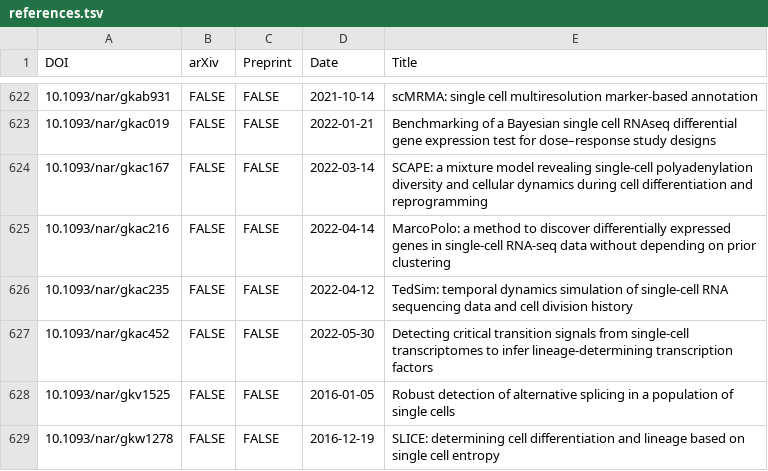
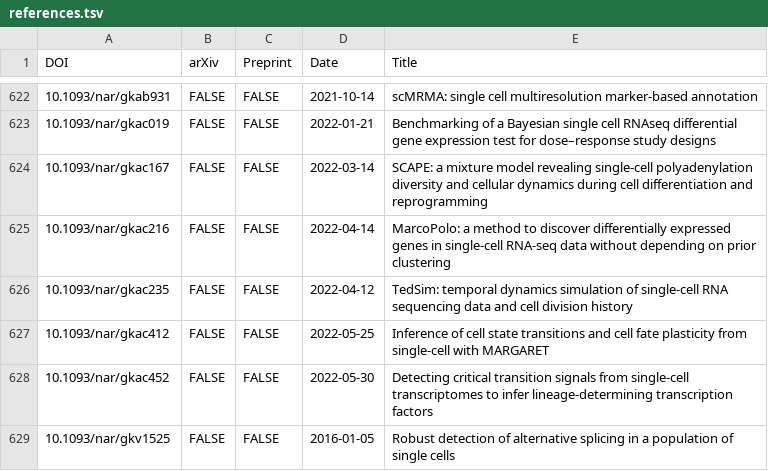
Before and after one commit to scRNA-tools/scRNA-tools, a TSV file: database/references.tsv, drawn as a sheet; only a part is shown, gaps mark what is left out; the shorter side is filled out with more unchanged rows.

Commit message:
Update: New MARGARET publication
https://www.scrna-tools.org/tools#MARGARET

```diff
--- a/database/references.tsv
+++ b/database/references.tsv
@@ -626,2 +626,3 @@ DOI	arXiv	Preprint	Date	Title
 10.1093/nar/gkac235	FALSE	FALSE	2022-04-12	TedSim: temporal dynamics simulation of single-cell RNA sequencing data and cell division history
+10.1093/nar/gkac412	FALSE	FALSE	2022-05-25	Inference of cell state transitions and cell fate plasticity from single-cell with MARGARET
 10.1093/nar/gkac452	FALSE	FALSE	2022-05-30	Detecting critical transition signals from single-cell transcriptomes to infer lineage-determining transcription factors
```
Also changed, not shown: database/doi-idx.tsv, database/reference-links.tsv, 1 other file.
